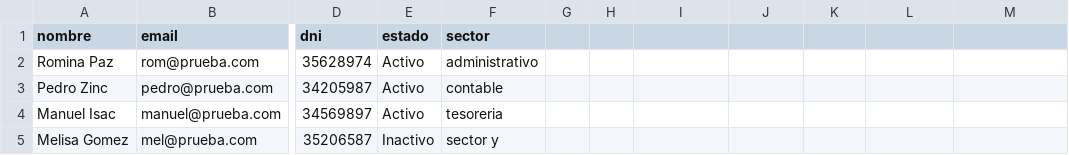
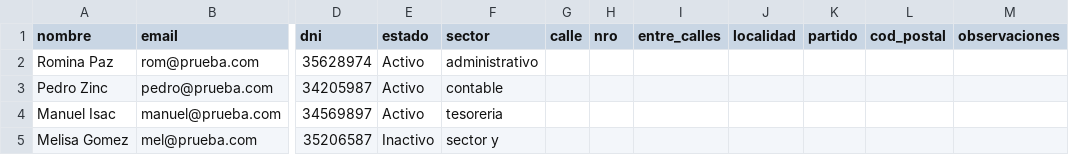
Before and after one commit to evolucionaurea/ejornal_laravel, a CSV file: public/archivos/nominas_carga_masiva.csv, drawn as a sheet; only a part is shown, gaps mark what is left out; the diff names each change by its address in the sheet, - before the commit and + after, or states it on an @@ line.

Commit message:
nominas y consultas medicas y de enfermeria

```diff
--- a/public/archivos/nominas_carga_masiva.csv
+++ b/public/archivos/nominas_carga_masiva.csv
-G1: (empty)
+G1: calle
-H1: (empty)
+H1: nro
-I1: (empty)
+I1: entre_calles
-J1: (empty)
+J1: localidad
-K1: (empty)
+K1: partido
-L1: (empty)
+L1: cod_postal
-M1: (empty)
+M1: observaciones
```
Also changed, not shown: 20 other files.
